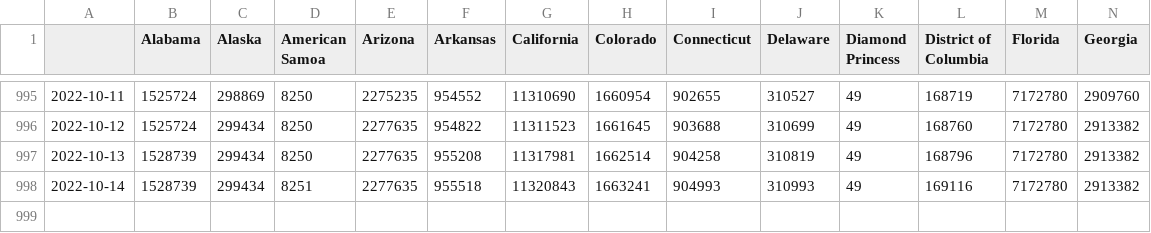
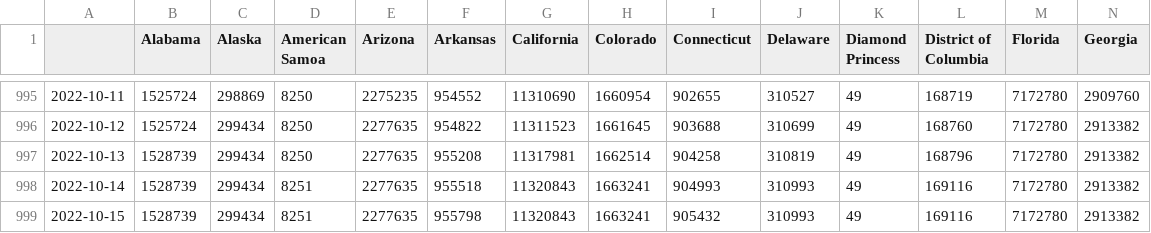
Before and after one commit to BrianLDev/Covid19_Analytics, a CSV file: Datasets/JH/jh_hist_usstates_cases.csv, drawn as a sheet; only a part is shown, gaps mark what is left out; rows hold the shown columns only; the diff names each change by its address in the sheet, - before the commit and + after, or states it on an @@ line.

```diff
--- a/Datasets/JH/jh_hist_usstates_cases.csv
+++ b/Datasets/JH/jh_hist_usstates_cases.csv
+row 999: 2022-10-15 | 1528739 | 299434 | 8251 | 2277635 | 955798 | 11320843 | 1663241 | 905432 | 310993 | 49 | 169116 | 7172780 | 2913382
```
Also changed, not shown: Datasets/JH/jh_hist_countries_deaths.csv, Datasets/JH/jh_hist_usstates_cases_pct.csv, 18 other files.
